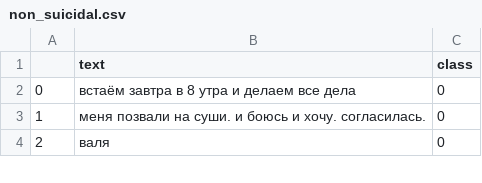
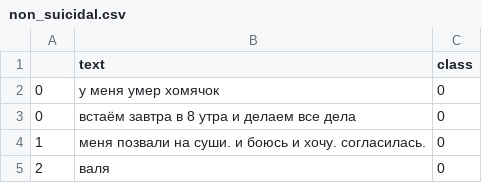
Before and after one commit to TheSawIsTheLaw/iWannaKillMyself, a CSV file: dataset/preparedDatasets/non_suicidal.csv, drawn as a sheet; only a part is shown.

```diff
--- a/dataset/preparedDatasets/non_suicidal.csv
+++ b/dataset/preparedDatasets/non_suicidal.csv
@@ -1,2 +1,3 @@
 ,text,class
+0,у меня умер хомячок,0
 0,встаём завтра в 8 утра и делаем все дела,0
```
Also changed, not shown: 54 other files.
